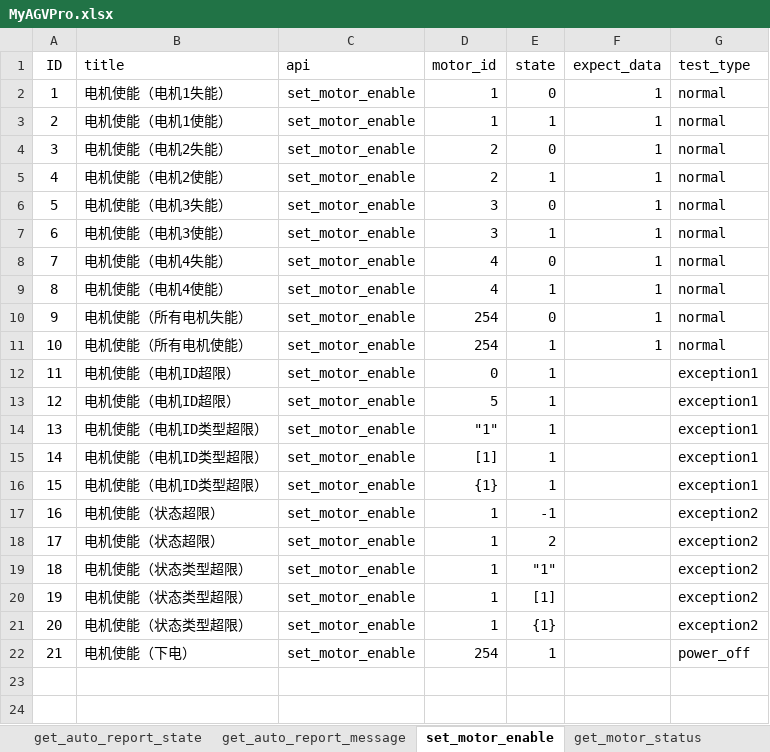
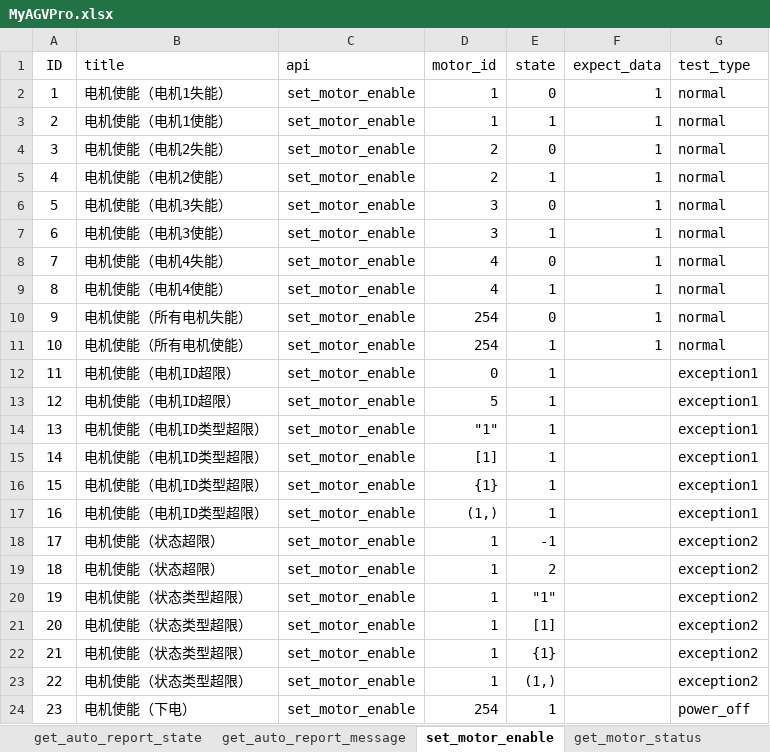
Before and after one commit to mengjunwu-elephant/elephant-pytest, an Excel workbook: test_data/MyAGVPro.xlsx, sheet set_motor_enable, drawn as a sheet; values as stored, in another font and other column widths than the file's, no borders; addresses are those after the commit; the diff names each change by its address in the sheet, - before the commit and + after, or states it on an @@ line.

```diff
--- a/test_data/MyAGVPro.xlsx (sheet set_motor_enable)
+++ b/test_data/MyAGVPro.xlsx (sheet set_motor_enable)
+row 17: 16 | 电机使能（电机ID类型超限） | set_motor_enable | (1,) | 1 |  | exception1
@@ column A (ID) renumbered from row 18 down @@
+row 23: 22 | 电机使能（状态类型超限） | set_motor_enable | 1 | (1,) |  | exception2
```
Also changed, not shown: sheet set_pin_output, sheet get_pin_input, sheet set_auto_report_state, sheet turn_left, sheet turn_right, sheet move_forward, 3 more sheets, 2 other files.
